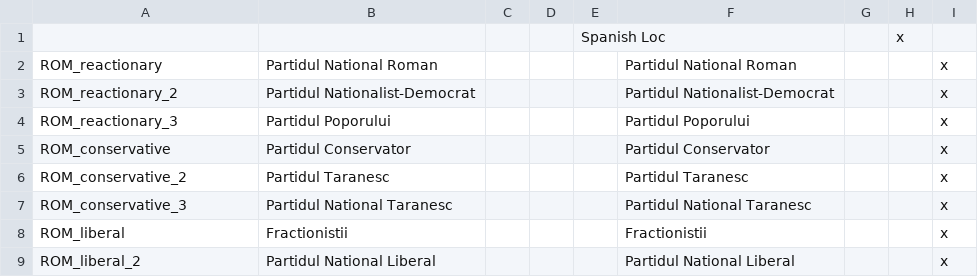
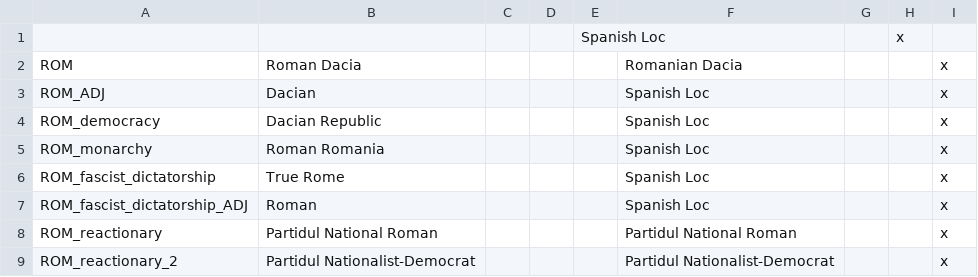
Before and after one commit to RabbleMarker/companionnoob-NL-Campaignedit, a CSV file: NLR HotfixRebalance by Skars SDLG/localisation/0_HPM_countries.csv, drawn as a sheet; only a part is shown; the shorter side is filled out with more unchanged rows.

Commit message:
Roman Dacia (Romania) Larp

```diff
--- a/NLR HotfixRebalance by Skars SDLG/localisation/0_HPM_countries.csv
+++ b/NLR HotfixRebalance by Skars SDLG/localisation/0_HPM_countries.csv
@@ -1,2 +1,8 @@
 ;;;;Spanish Loc;;;x
+ROM;Roman Dacia;;;;Romanian Dacia;;;x
+ROM_ADJ;Dacian;;;;Spanish Loc;;;x
+ROM_democracy;Dacian Republic;;;;Spanish Loc;;;x
+ROM_monarchy;Roman Romania;;;;Spanish Loc;;;x
+ROM_fascist_dictatorship;True Rome;;;;Spanish Loc;;;x
+ROM_fascist_dictatorship_ADJ;Roman;;;;Spanish Loc;;;x
 ROM_reactionary;Partidul National Roman;;;;Partidul National Roman;;;x
```
